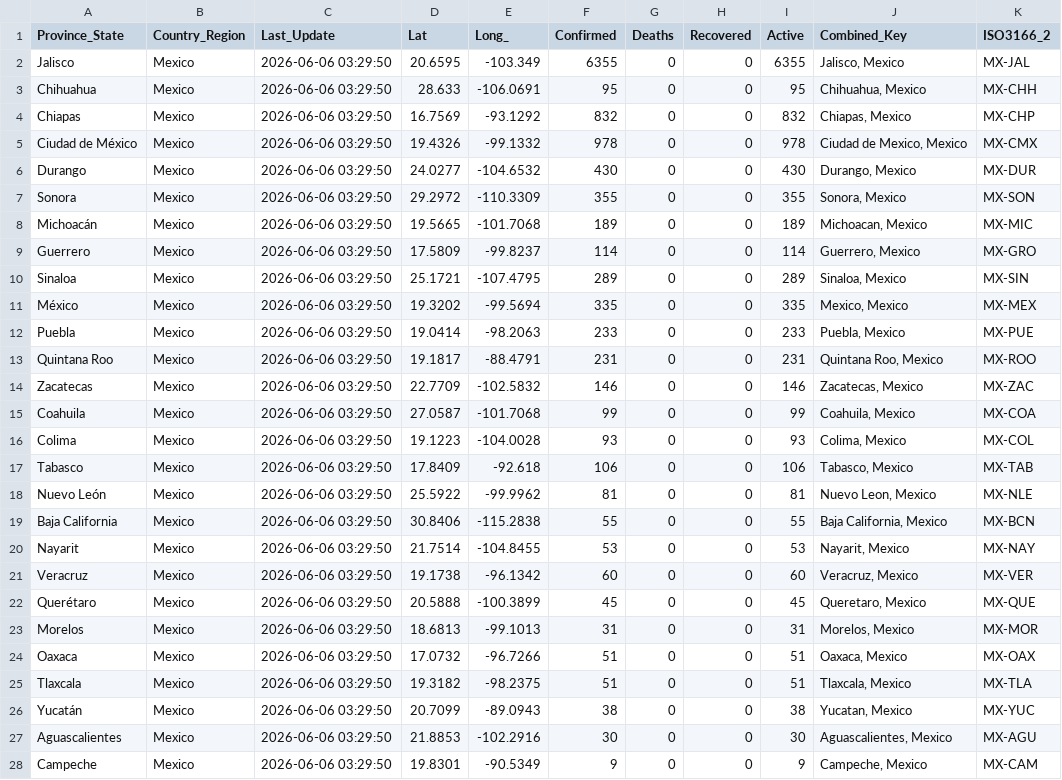
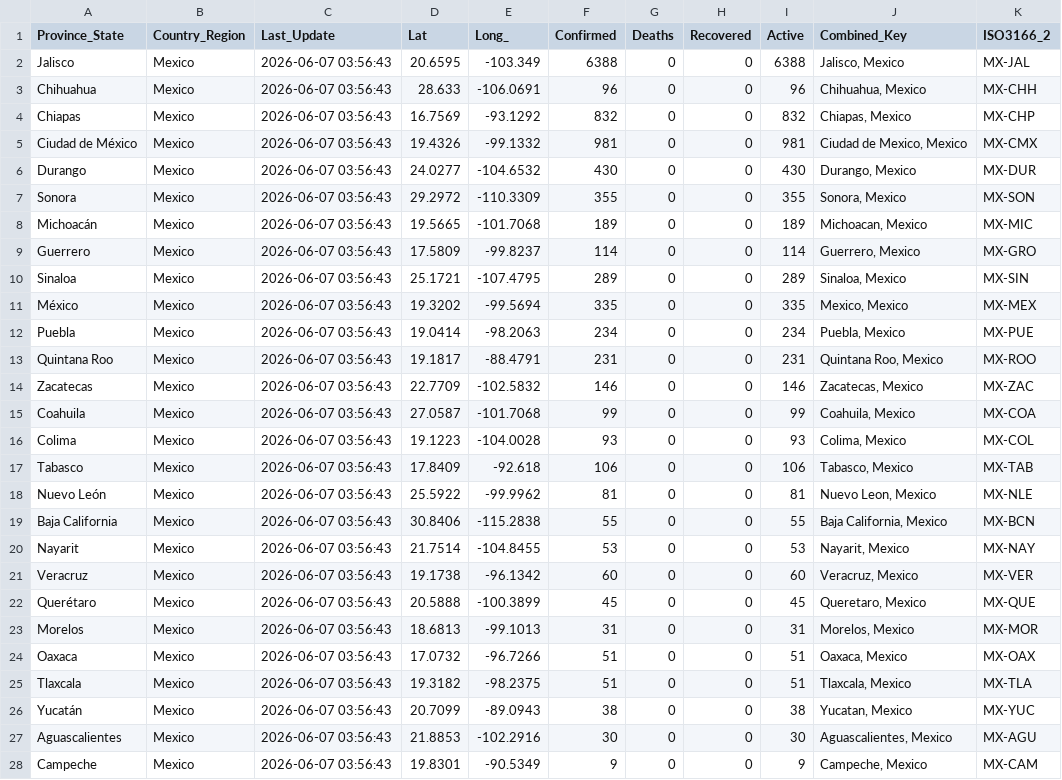
Before and after one commit to sethmund/measles-map, a CSV file: measles_na_update.csv, drawn as a sheet; only a part is shown; the diff covers the shown part only.

```diff
--- a/measles_na_update.csv
+++ b/measles_na_update.csv
@@ -1,28 +1,28 @@
 Province_State,Country_Region,Last_Update,Lat,Long_,Confirmed,Deaths,Recovered,Active,Combined_Key,ISO3166_2
-Jalisco,Mexico,2026-06-06 03:29:50,20.6595,-103.349,6355,0,0,6355,"Jalisco, Mexico",MX-JAL
-Chihuahua,Mexico,2026-06-06 03:29:50,28.633,-106.0691,95,0,0,95,"Chihuahua, Mexico",MX-CHH
-Chiapas,Mexico,2026-06-06 03:29:50,16.7569,-93.1292,832,0,0,832,"Chiapas, Mexico",MX-CHP
-Ciudad de México,Mexico,2026-06-06 03:29:50,19.4326,-99.1332,978,0,0,978,"Ciudad de Mexico, Mexico",MX-CMX
-Durango,Mexico,2026-06-06 03:29:50,24.0277,-104.6532,430,0,0,430,"Durango, Mexico",MX-DUR
-Sonora,Mexico,2026-06-06 03:29:50,29.2972,-110.3309,355,0,0,355,"Sonora, Mexico",MX-SON
-Michoacán,Mexico,2026-06-06 03:29:50,19.5665,-101.7068,189,0,0,189,"Michoacan, Mexico",MX-MIC
-Guerrero,Mexico,2026-06-06 03:29:50,17.5809,-99.8237,114,0,0,114,"Guerrero, Mexico",MX-GRO
-Sinaloa,Mexico,2026-06-06 03:29:50,25.1721,-107.4795,289,0,0,289,"Sinaloa, Mexico",MX-SIN
-México,Mexico,2026-06-06 03:29:50,19.3202,-99.5694,335,0,0,335,"Mexico, Mexico",MX-MEX
-Puebla,Mexico,2026-06-06 03:29:50,19.0414,-98.2063,233,0,0,233,"Puebla, Mexico",MX-PUE
-Quintana Roo,Mexico,2026-06-06 03:29:50,19.1817,-88.4791,231,0,0,231,"Quintana Roo, Mexico",MX-ROO
-Zacatecas,Mexico,2026-06-06 03:29:50,22.7709,-102.5832,146,0,0,146,"Zacatecas, Mexico",MX-ZAC
-Coahuila,Mexico,2026-06-06 03:29:50,27.0587,-101.7068,99,0,0,99,"Coahuila, Mexico",MX-COA
-Colima,Mexico,2026-06-06 03:29:50,19.1223,-104.0028,93,0,0,93,"Colima, Mexico",MX-COL
-Tabasco,Mexico,2026-06-06 03:29:50,17.8409,-92.618,106,0,0,106,"Tabasco, Mexico",MX-TAB
-Nuevo León,Mexico,2026-06-06 03:29:50,25.5922,-99.9962,81,0,0,81,"Nuevo Leon, Mexico",MX-NLE
-Baja California,Mexico,2026-06-06 03:29:50,30.8406,-115.2838,55,0,0,55,"Baja California, Mexico",MX-BCN
-Nayarit,Mexico,2026-06-06 03:29:50,21.7514,-104.8455,53,0,0,53,"Nayarit, Mexico",MX-NAY
-Veracruz,Mexico,2026-06-06 03:29:50,19.1738,-96.1342,60,0,0,60,"Veracruz, Mexico",MX-VER
-Querétaro,Mexico,2026-06-06 03:29:50,20.5888,-100.3899,45,0,0,45,"Queretaro, Mexico",MX-QUE
-Morelos,Mexico,2026-06-06 03:29:50,18.6813,-99.1013,31,0,0,31,"Morelos, Mexico",MX-MOR
-Oaxaca,Mexico,2026-06-06 03:29:50,17.0732,-96.7266,51,0,0,51,"Oaxaca, Mexico",MX-OAX
-Tlaxcala,Mexico,2026-06-06 03:29:50,19.3182,-98.2375,51,0,0,51,"Tlaxcala, Mexico",MX-TLA
-Yucatán,Mexico,2026-06-06 03:29:50,20.7099,-89.0943,38,0,0,38,"Yucatan, Mexico",MX-YUC
-Aguascalientes,Mexico,2026-06-06 03:29:50,21.8853,-102.2916,30,0,0,30,"Aguascalientes, Mexico",MX-AGU
-Campeche,Mexico,2026-06-06 03:29:50,19.8301,-90.5349,9,0,0,9,"Campeche, Mexico",MX-CAM
+Jalisco,Mexico,2026-06-07 03:56:43,20.6595,-103.349,6388,0,0,6388,"Jalisco, Mexico",MX-JAL
+Chihuahua,Mexico,2026-06-07 03:56:43,28.633,-106.0691,96,0,0,96,"Chihuahua, Mexico",MX-CHH
+Chiapas,Mexico,2026-06-07 03:56:43,16.7569,-93.1292,832,0,0,832,"Chiapas, Mexico",MX-CHP
+Ciudad de México,Mexico,2026-06-07 03:56:43,19.4326,-99.1332,981,0,0,981,"Ciudad de Mexico, Mexico",MX-CMX
+Durango,Mexico,2026-06-07 03:56:43,24.0277,-104.6532,430,0,0,430,"Durango, Mexico",MX-DUR
+Sonora,Mexico,2026-06-07 03:56:43,29.2972,-110.3309,355,0,0,355,"Sonora, Mexico",MX-SON
+Michoacán,Mexico,2026-06-07 03:56:43,19.5665,-101.7068,189,0,0,189,"Michoacan, Mexico",MX-MIC
+Guerrero,Mexico,2026-06-07 03:56:43,17.5809,-99.8237,114,0,0,114,"Guerrero, Mexico",MX-GRO
+Sinaloa,Mexico,2026-06-07 03:56:43,25.1721,-107.4795,289,0,0,289,"Sinaloa, Mexico",MX-SIN
+México,Mexico,2026-06-07 03:56:43,19.3202,-99.5694,335,0,0,335,"Mexico, Mexico",MX-MEX
+Puebla,Mexico,2026-06-07 03:56:43,19.0414,-98.2063,234,0,0,234,"Puebla, Mexico",MX-PUE
+Quintana Roo,Mexico,2026-06-07 03:56:43,19.1817,-88.4791,231,0,0,231,"Quintana Roo, Mexico",MX-ROO
+Zacatecas,Mexico,2026-06-07 03:56:43,22.7709,-102.5832,146,0,0,146,"Zacatecas, Mexico",MX-ZAC
+Coahuila,Mexico,2026-06-07 03:56:43,27.0587,-101.7068,99,0,0,99,"Coahuila, Mexico",MX-COA
+Colima,Mexico,2026-06-07 03:56:43,19.1223,-104.0028,93,0,0,93,"Colima, Mexico",MX-COL
+Tabasco,Mexico,2026-06-07 03:56:43,17.8409,-92.618,106,0,0,106,"Tabasco, Mexico",MX-TAB
+Nuevo León,Mexico,2026-06-07 03:56:43,25.5922,-99.9962,81,0,0,81,"Nuevo Leon, Mexico",MX-NLE
+Baja California,Mexico,2026-06-07 03:56:43,30.8406,-115.2838,55,0,0,55,"Baja California, Mexico",MX-BCN
+Nayarit,Mexico,2026-06-07 03:56:43,21.7514,-104.8455,53,0,0,53,"Nayarit, Mexico",MX-NAY
+Veracruz,Mexico,2026-06-07 03:56:43,19.1738,-96.1342,60,0,0,60,"Veracruz, Mexico",MX-VER
+Querétaro,Mexico,2026-06-07 03:56:43,20.5888,-100.3899,45,0,0,45,"Queretaro, Mexico",MX-QUE
+Morelos,Mexico,2026-06-07 03:56:43,18.6813,-99.1013,31,0,0,31,"Morelos, Mexico",MX-MOR
+Oaxaca,Mexico,2026-06-07 03:56:43,17.0732,-96.7266,51,0,0,51,"Oaxaca, Mexico",MX-OAX
+Tlaxcala,Mexico,2026-06-07 03:56:43,19.3182,-98.2375,51,0,0,51,"Tlaxcala, Mexico",MX-TLA
+Yucatán,Mexico,2026-06-07 03:56:43,20.7099,-89.0943,38,0,0,38,"Yucatan, Mexico",MX-YUC
+Aguascalientes,Mexico,2026-06-07 03:56:43,21.8853,-102.2916,30,0,0,30,"Aguascalientes, Mexico",MX-AGU
+Campeche,Mexico,2026-06-07 03:56:43,19.8301,-90.5349,9,0,0,9,"Campeche, Mexico",MX-CAM
```
Also changed, not shown: 155 edited cells elsewhere in this file, jhu_us_summary.csv.
